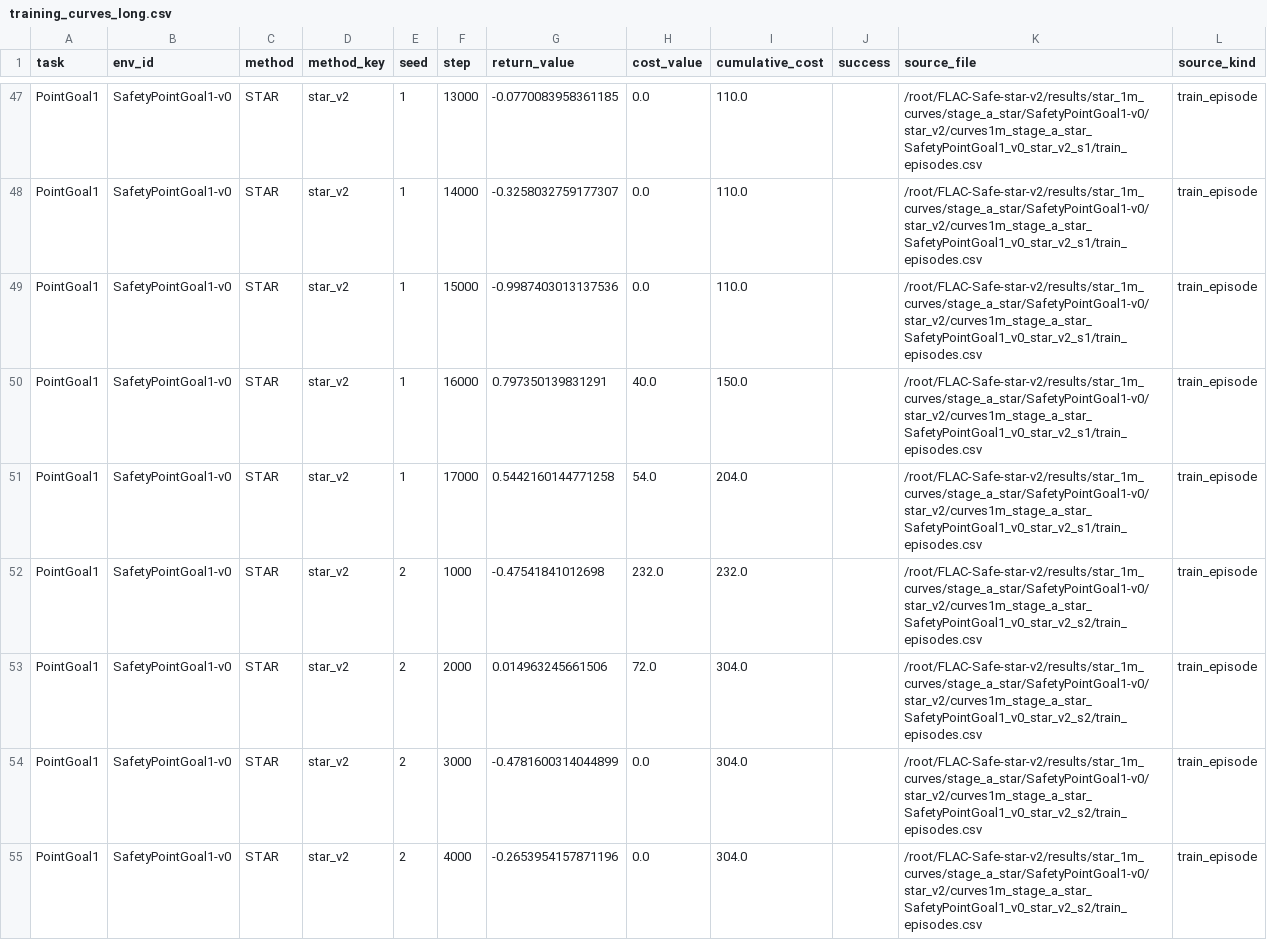
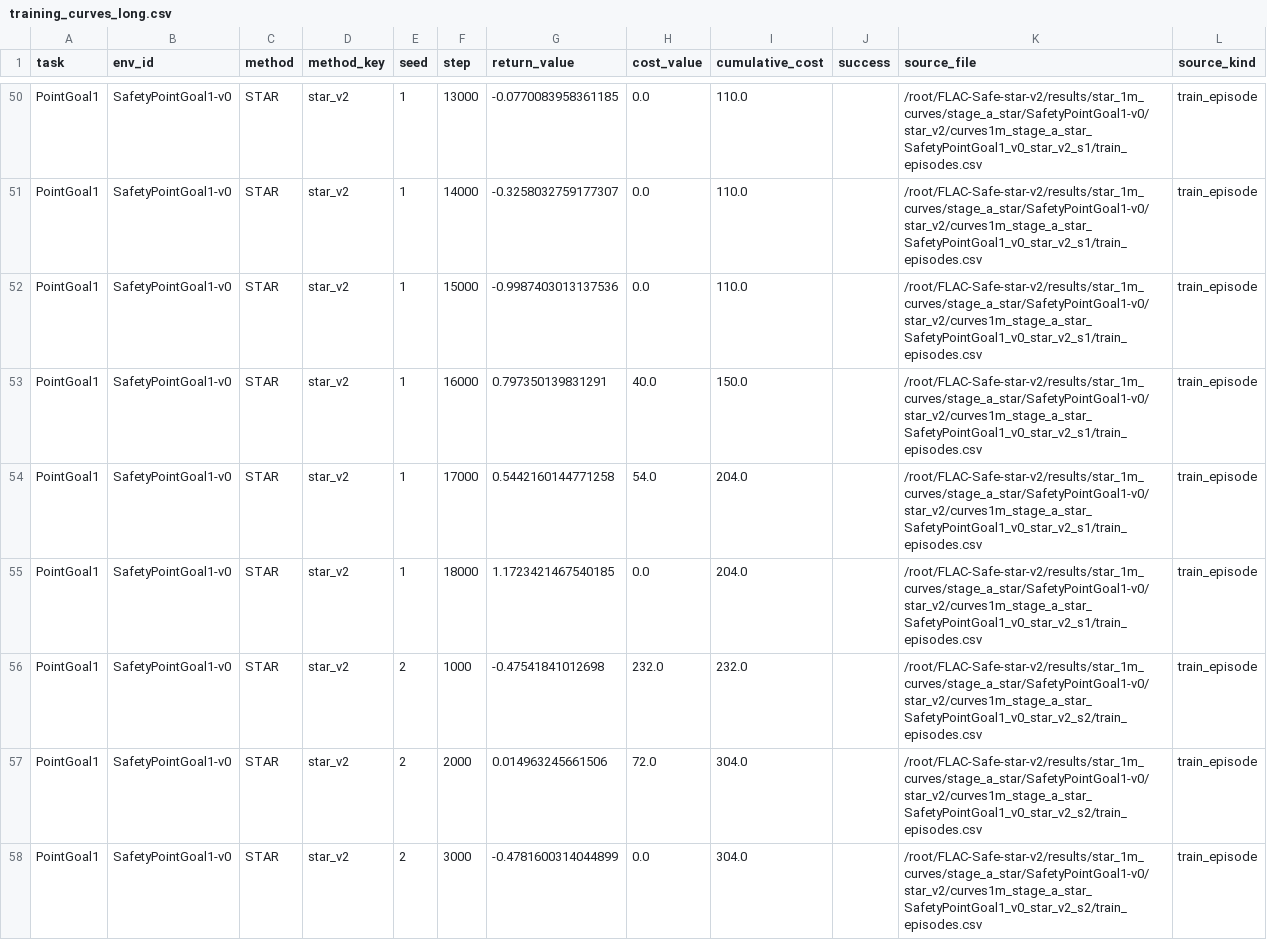
Before and after one commit to lzqw/FLAC-Safe, a CSV file: reports/star_1m_curves/curves/training_curves_long.csv, drawn as a sheet; only a part is shown, gaps mark what is left out; the shorter side is filled out with more unchanged rows; the diff covers the shown part only.

Commit message:
chore(star): refresh 1m curve status

```diff
--- a/reports/star_1m_curves/curves/training_curves_long.csv
+++ b/reports/star_1m_curves/curves/training_curves_long.csv
@@ -51,2 +54,3 @@ PointGoal1,SafetyPointGoal1-v0,STAR,star_v2,1,16000,0.797350139831291,40.0,150.0
 PointGoal1,SafetyPointGoal1-v0,STAR,star_v2,1,17000,0.5442160144771258,54.0,204.0,,/root/FLAC-Safe-star-v2/results/star_1m_curves/stage_a_star/SafetyPointGoal1-v0/star_v2/curves1m_stage_a_star_SafetyPointGoal1_v0_star_v2_s1/train_episodes.csv,train_episode
+PointGoal1,SafetyPointGoal1-v0,STAR,star_v2,1,18000,1.1723421467540185,0.0,204.0,,/root/FLAC-Safe-star-v2/results/star_1m_curves/stage_a_star/SafetyPointGoal1-v0/star_v2/curves1m_stage_a_star_SafetyPointGoal1_v0_star_v2_s1/train_episodes.csv,train_episode
 PointGoal1,SafetyPointGoal1-v0,STAR,star_v2,2,1000,-0.47541841012698,232.0,232.0,,/root/FLAC-Safe-star-v2/results/star_1m_curves/stage_a_star/SafetyPointGoal1-v0/star_v2/curves1m_stage_a_star_SafetyPointGoal1_v0_star_v2_s2/train_episodes.csv,train_episode
```
Also changed, not shown: 9 added rows elsewhere in this file, reports/star_1m_curves/run_manifest.csv, 1 other file.
